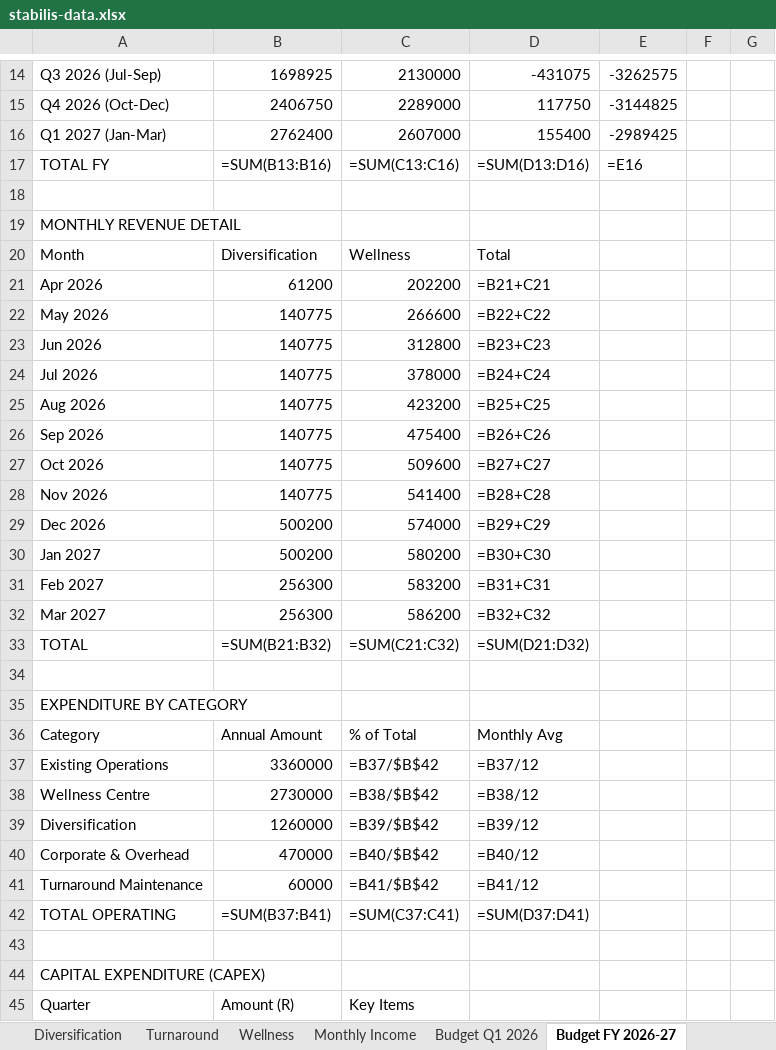
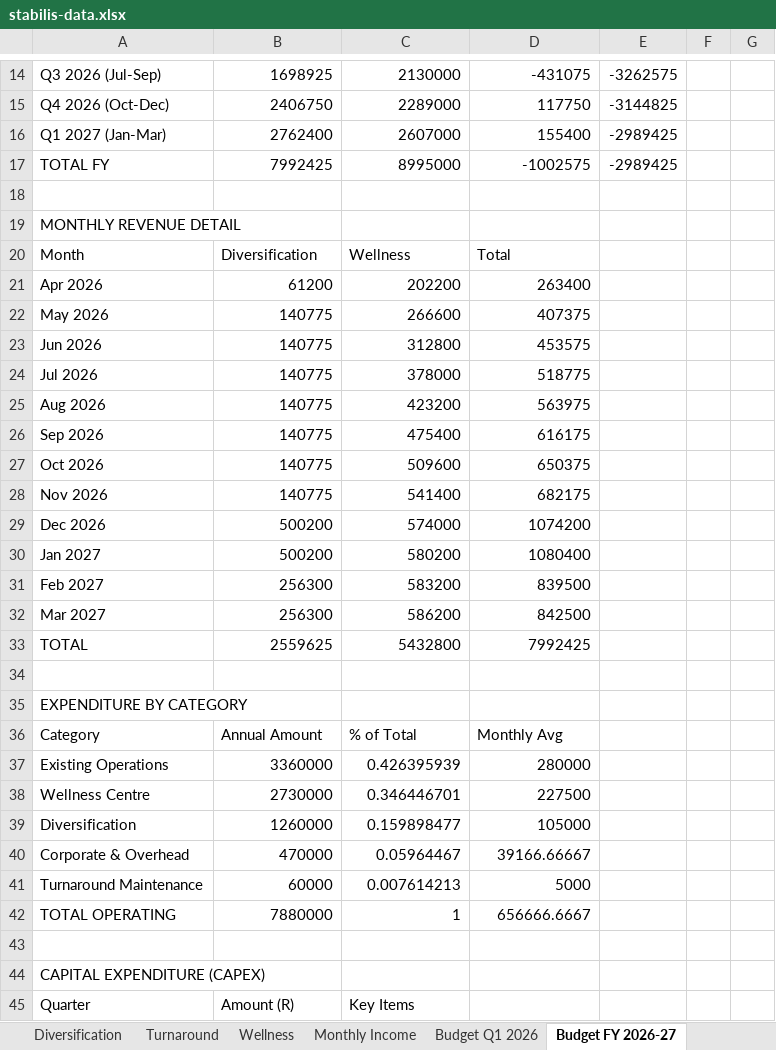
Before and after one commit to Attie17/stabilis-diversification, an Excel workbook: data/stabilis-data.xlsx, sheet Budget FY 2026-27, drawn as a sheet; only a part is shown, gaps mark what is left out; values as stored, in another font and other column widths than the file's, no borders; formulas without a stored value are shown as written; removed rows and columns are numbered as before the commit, all else as after; the diff covers the shown part only; the diff names each change by its address in the sheet, - before the commit and + after, or states it on an @@ line.

Commit message:
Excel sync integration: Budget data now syncs from workbook to all reports
- Extended sync script for Q1-2026 and FY-2026-27 budget periods
- Added /api/budget?period=combined endpoint for merged data
- Updated revenue-projection.html: Investment R10.34M (was R3.3M hardcoded)
- Updated cost-analysis.html: Dynamic expenditure cards from database
- Updated budget-actual.html: Real-time budget tracking
- Added /api/sync-budget endpoint for server-side sync
- Added Sync Budget Data button (CEO/FM only) on Executive Dashboard
- All reports now show accurate R10.34M total investment from Excel

```diff
--- a/data/stabilis-data.xlsx (sheet Budget FY 2026-27)
+++ b/data/stabilis-data.xlsx (sheet Budget FY 2026-27)
-row 17: TOTAL FY | =SUM(B13:B16) | =SUM(C13:C16) | =SUM(D13:D16) | =E16
+row 17: TOTAL FY | 7992425 | 8995000 | -1002575 | -2989425
-D21: =B21+C21
+D21: 263400
-D22: =B22+C22
+D22: 407375
-D23: =B23+C23
+D23: 453575
-D24: =B24+C24
+D24: 518775
-D25: =B25+C25
+D25: 563975
-D26: =B26+C26
+D26: 616175
-D27: =B27+C27
+D27: 650375
-D28: =B28+C28
+D28: 682175
-D29: =B29+C29
+D29: 1074200
-D30: =B30+C30
+D30: 1080400
-D31: =B31+C31
+D31: 839500
-D32: =B32+C32
+D32: 842500
-row 33: TOTAL | =SUM(B21:B32) | =SUM(C21:C32) | =SUM(D21:D32)
+row 33: TOTAL | 2559625 | 5432800 | 7992425
-C37: =B37/$B$42
+C37: 0.426395939
-D37: =B37/12
+D37: 280000
-C38: =B38/$B$42
+C38: 0.346446701
-D38: =B38/12
+D38: 227500
-C39: =B39/$B$42
+C39: 0.159898477
-D39: =B39/12
+D39: 105000
-C40: =B40/$B$42
+C40: 0.05964467
-D40: =B40/12
+D40: 39166.66667
-C41: =B41/$B$42
+C41: 0.007614213
-D41: =B41/12
+D41: 5000
-row 42: TOTAL OPERATING | =SUM(B37:B41) | =SUM(C37:C41) | =SUM(D37:D41)
+row 42: TOTAL OPERATING | 7880000 | 1 | 656666.6667
```
Also changed, not shown: 2 added rows, 2 removed rows, 25 edited cells and cell formats elsewhere in this sheet, sheet Budget Q1 2026, 19 other files.
